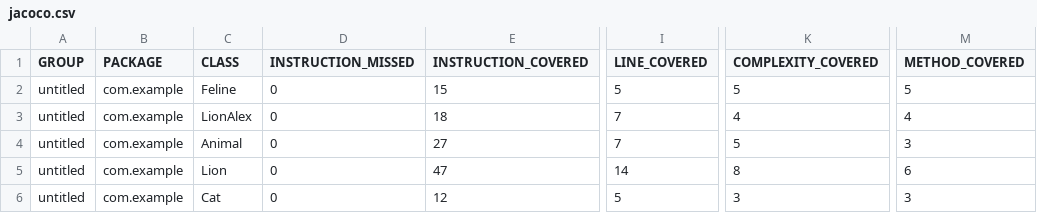
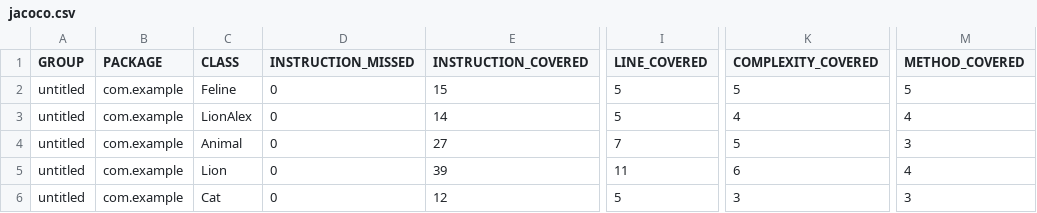
Before and after one commit to dev2325/qa_java, a CSV file: target/site/jacoco/jacoco.csv, drawn as a sheet; only a part is shown, gaps mark what is left out; the diff names each change by its address in the sheet, - before the commit and + after, or states it on an @@ line.

```diff
--- a/target/site/jacoco/jacoco.csv
+++ b/target/site/jacoco/jacoco.csv
-E3 (INSTRUCTION_COVERED): 18
+E3 (INSTRUCTION_COVERED): 14
-I3 (LINE_COVERED): 7
+I3 (LINE_COVERED): 5
-E5 (INSTRUCTION_COVERED): 47
+E5 (INSTRUCTION_COVERED): 39
-I5 (LINE_COVERED): 14
+I5 (LINE_COVERED): 11
-K5 (COMPLEXITY_COVERED): 8
+K5 (COMPLEXITY_COVERED): 6
-M5 (METHOD_COVERED): 6
+M5 (METHOD_COVERED): 4
```
Also changed, not shown: 32 other files.
